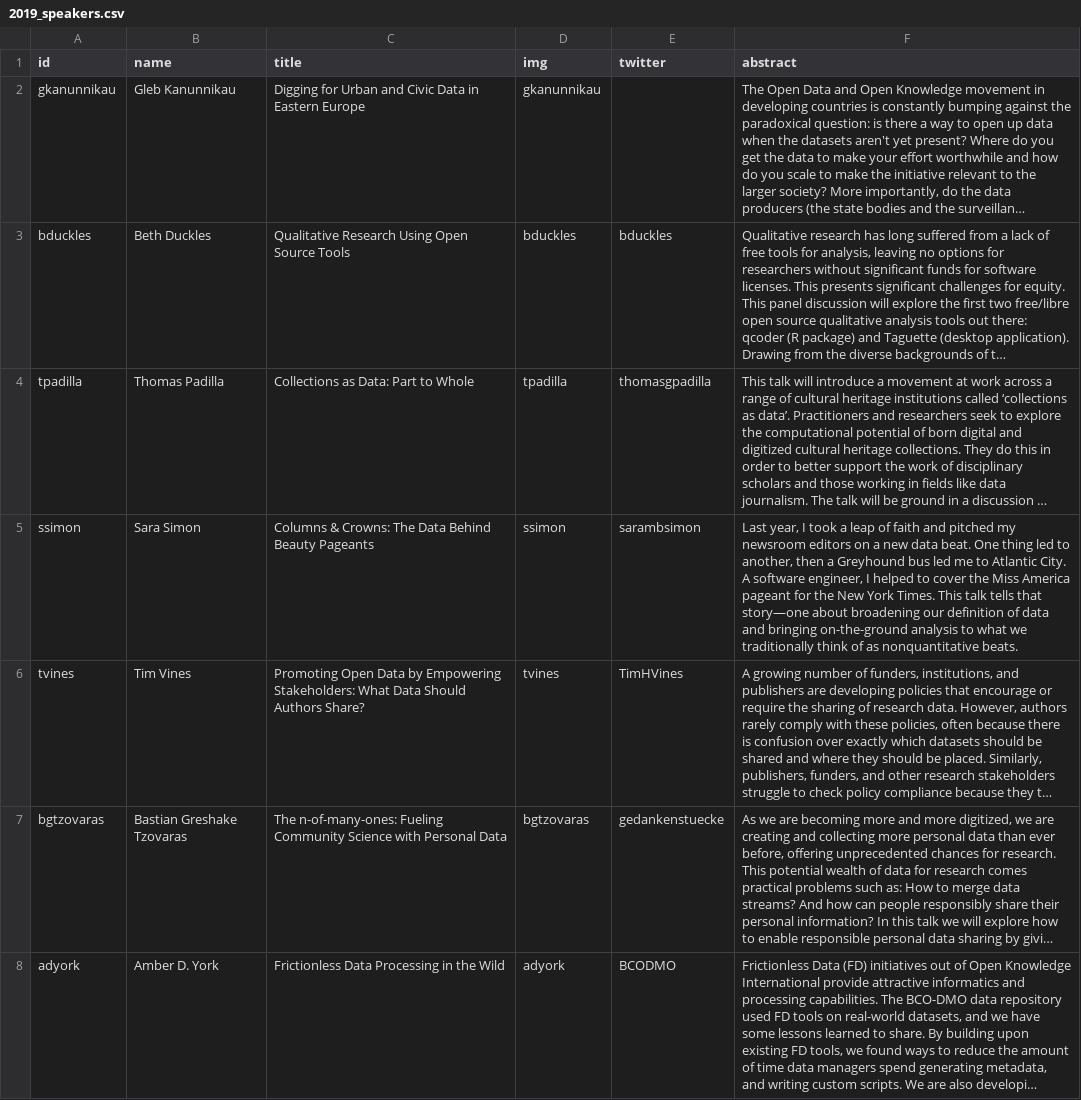
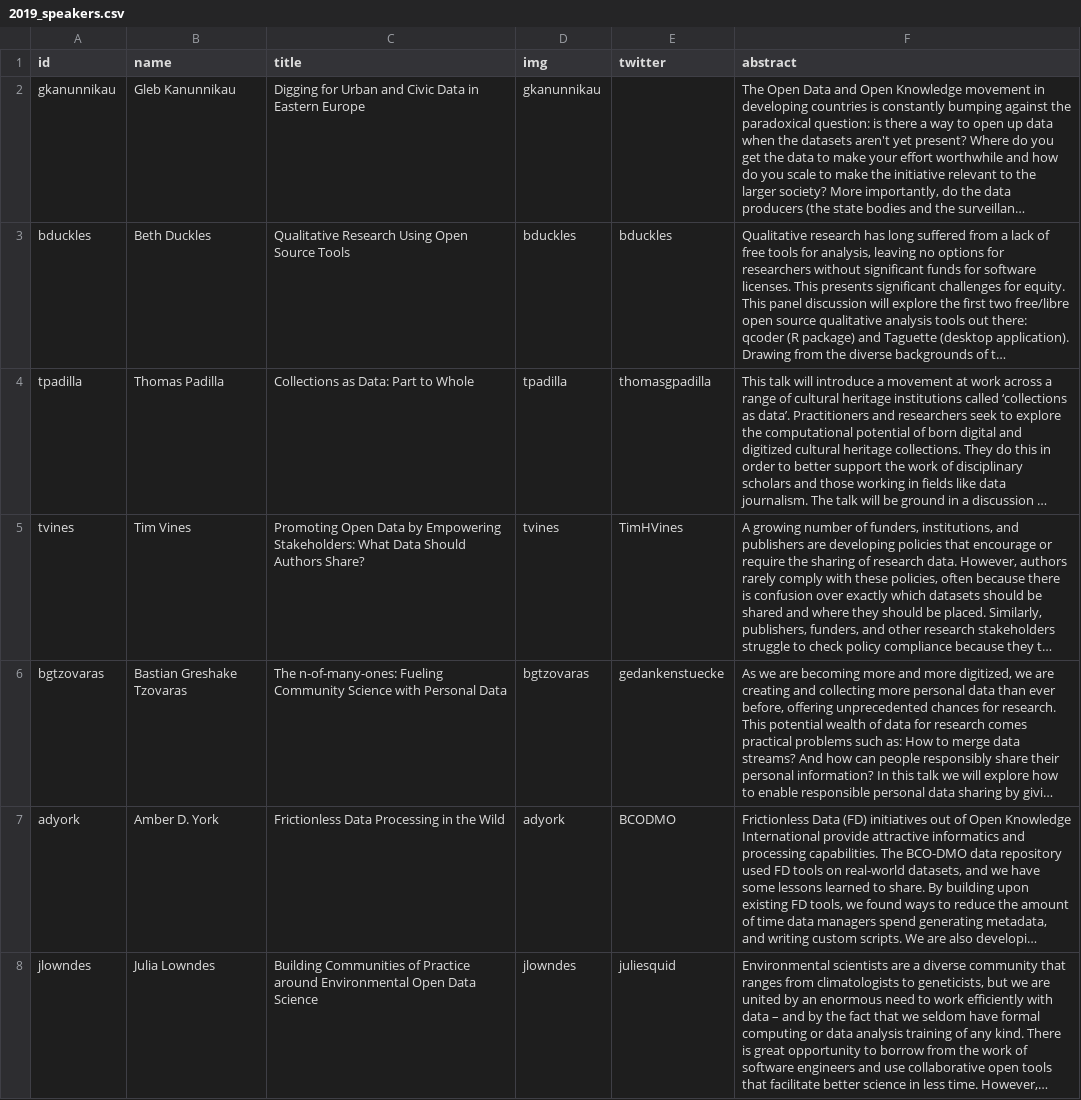
Before and after one commit to csvconf/csvconf.com, a CSV file: _data/2019_speakers.csv, drawn as a sheet; only a part is shown; the shorter side is filled out with more unchanged rows; long unchanged cells end in …; the diff names each change by its address in the sheet, - before the commit and + after, or states it on an @@ line.

Commit message:
Update 2019_speakers.csv

```diff
--- a/_data/2019_speakers.csv
+++ b/_data/2019_speakers.csv
-row 5: ssimon | Sara Simon | Columns & Crowns: The Data Behind Beauty Pageants | ssimon | sarambsimon | Last year, I took a leap of faith and pitched my newsroom editors on a new data beat. One thing led to another, then a Greyhound bus led me to Atlantic City. A software engineer, I helped to cover the Miss America pageant for the New York Times. This talk tells that story—one about broadening our definition of data and bringing on-the-ground analysis to what we traditionally think of as nonquantitative beats.
```
